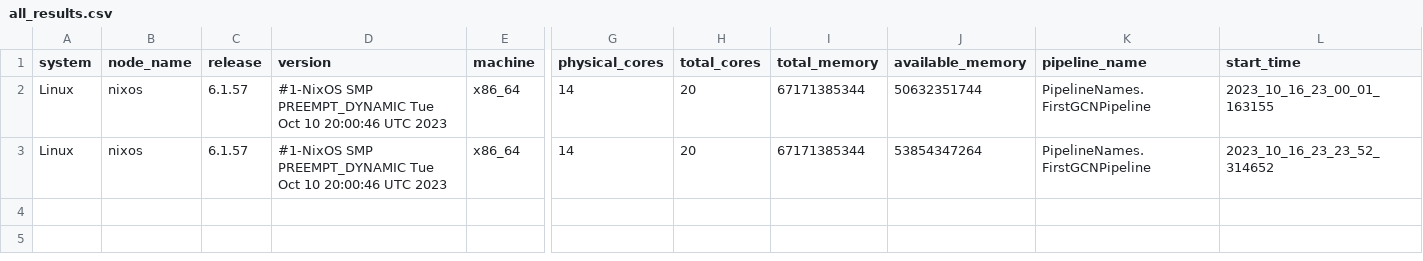
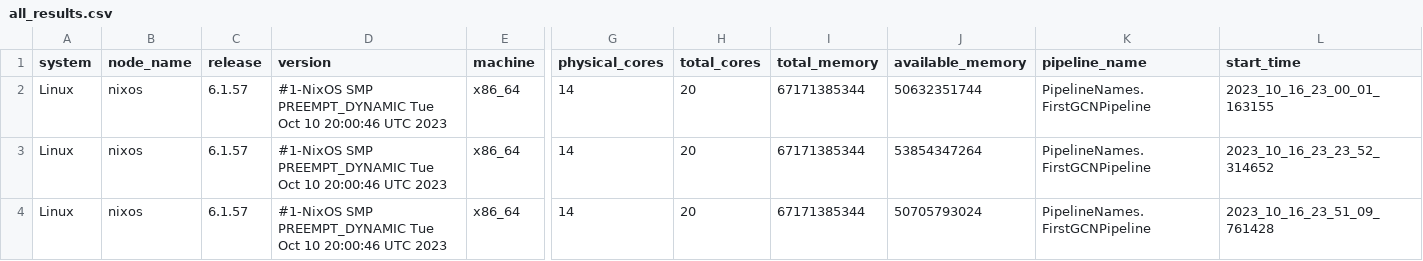
Before and after one commit to passau-masterarbeit-2023/memory_graph_gcn, a CSV file: logs/results/all_results.csv, drawn as a sheet; only a part is shown, gaps mark what is left out; rows hold the shown columns only; the diff names each change by its address in the sheet, - before the commit and + after, or states it on an @@ line.

```diff
--- a/logs/results/all_results.csv
+++ b/logs/results/all_results.csv
+row 4: Linux | nixos | 6.1.57 | #1-NixOS SMP PREEMPT_DYNAMIC Tue Oct 10 20:00:46 UTC 2023 | x86_64 | 14 | 20 | 67171385344 | 50705793024 | PipelineNames.FirstGCNPipeline | 2023_10_16_23_51_09_761428
```
Also changed, not shown: 2 other files.
